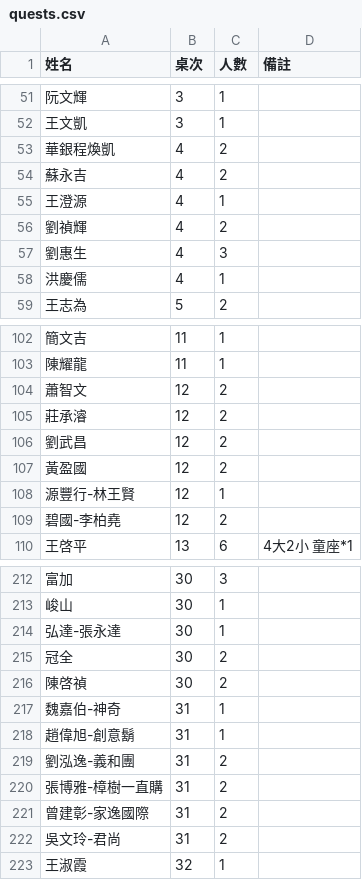
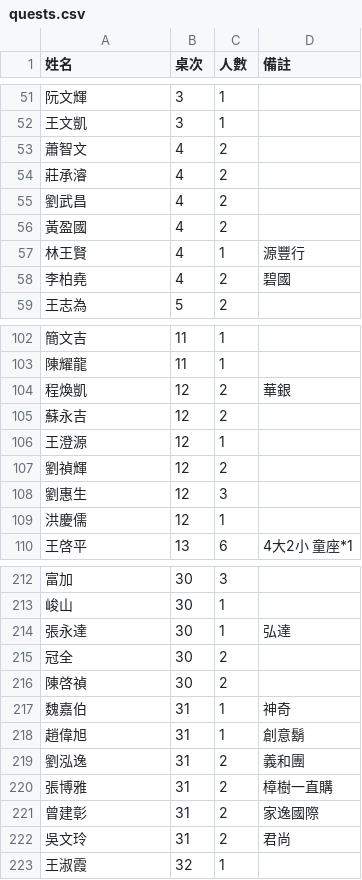
Before and after one commit to SoberBlues/MarryGame, a CSV file: quests.csv, drawn as a sheet; only a part is shown, gaps mark what is left out; removed rows and columns are numbered as before the commit, all else as after; the diff covers the shown part only; the diff names each change by its address in the sheet, - before the commit and + after, or states it on an @@ line.

Commit message:
Add files via upload

```diff
--- a/quests.csv
+++ b/quests.csv
-A53 (姓名): 華銀程煥凱
+A53 (姓名): 蕭智文
-A54 (姓名): 蘇永吉
+A54 (姓名): 莊承濬
-row 55: 王澄源 | 4 | 1
-A55 (姓名): 劉禎輝
+A55 (姓名): 劉武昌
-row 57: 劉惠生 | 4 | 3
-row 58: 洪慶儒 | 4 | 1
+row 56: 黃盈國 | 4 | 2
+row 57: 林王賢 | 4 | 1 | 源豐行
+row 58: 李柏堯 | 4 | 2 | 碧國
-A104 (姓名): 蕭智文
+A104 (姓名): 程煥凱
-D104 (備註): (empty)
+D104 (備註): 華銀
-A105 (姓名): 莊承濬
+A105 (姓名): 蘇永吉
-row 106: 劉武昌 | 12 | 2
-row 107: 黃盈國 | 12 | 2
-A106 (姓名): 源豐行-林王賢
+A106 (姓名): 王澄源
-A107 (姓名): 碧國-李柏堯
+A107 (姓名): 劉禎輝
+row 108: 劉惠生 | 12 | 3
+row 109: 洪慶儒 | 12 | 1
-A214 (姓名): 弘達-張永達
+A214 (姓名): 張永達
-D214 (備註): (empty)
+D214 (備註): 弘達
-A217 (姓名): 魏嘉伯-神奇
+A217 (姓名): 魏嘉伯
-D217 (備註): (empty)
+D217 (備註): 神奇
-A218 (姓名): 趙偉旭-創意鬍
+A218 (姓名): 趙偉旭
-D218 (備註): (empty)
+D218 (備註): 創意鬍
-A219 (姓名): 劉泓逸-義和團
+A219 (姓名): 劉泓逸
-D219 (備註): (empty)
+D219 (備註): 義和團
-A220 (姓名): 張博雅-樟樹一直購
+A220 (姓名): 張博雅
-D220 (備註): (empty)
+D220 (備註): 樟樹一直購
-A221 (姓名): 曾建彰-家逸國際
+A221 (姓名): 曾建彰
-D221 (備註): (empty)
+D221 (備註): 家逸國際
-A222 (姓名): 吳文玲-君尚
+A222 (姓名): 吳文玲
-D222 (備註): (empty)
+D222 (備註): 君尚
```
Also changed, not shown: 3 edited cells elsewhere in this file.
